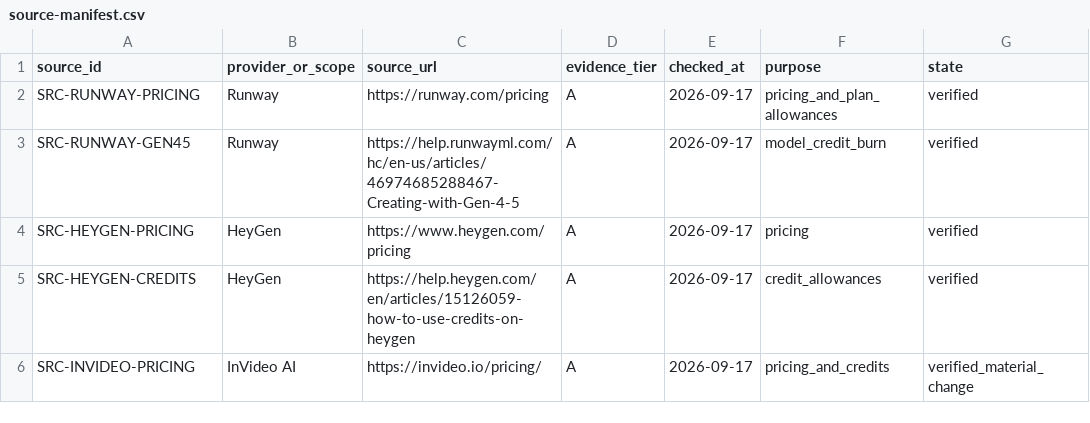
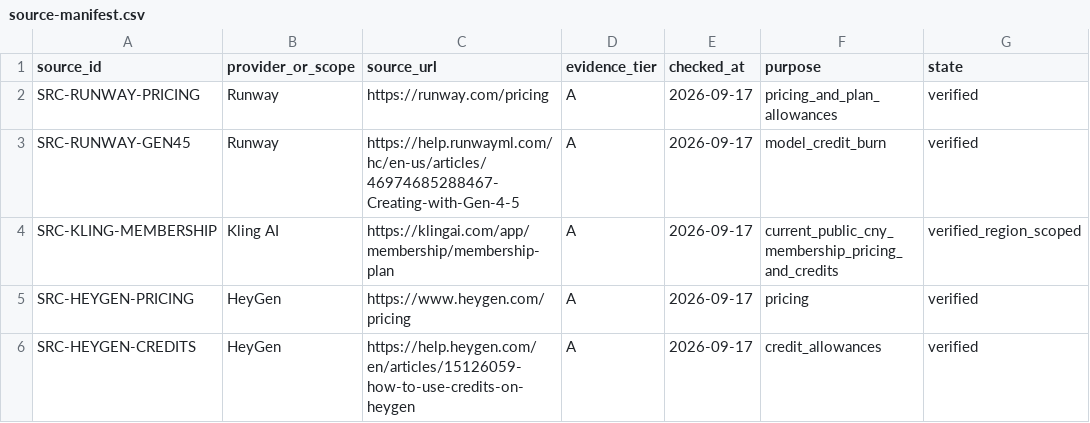
Before and after one commit to baraemest-gif/ai-video-signal-research, a CSV file: evidence/source-manifest.csv, drawn as a sheet; only a part is shown; the shorter side is filled out with more unchanged rows.

Commit message:
Add Kling official membership pricing evidence

```diff
--- a/evidence/source-manifest.csv
+++ b/evidence/source-manifest.csv
@@ -3,2 +3,3 @@ SRC-RUNWAY-PRICING,Runway,https://runway.com/pricing,A,2026-09-17,pricing_and_pl
 SRC-RUNWAY-GEN45,Runway,https://help.runwayml.com/hc/en-us/articles/46974685288467-Creating-with-Gen-4-5,A,2026-09-17,model_credit_burn,verified
+SRC-KLING-MEMBERSHIP,Kling AI,https://klingai.com/app/membership/membership-plan,A,2026-09-17,current_public_cny_membership_pricing_and_credits,verified_region_scoped
 SRC-HEYGEN-PRICING,HeyGen,https://www.heygen.com/pricing,A,2026-09-17,pricing,verified
```
